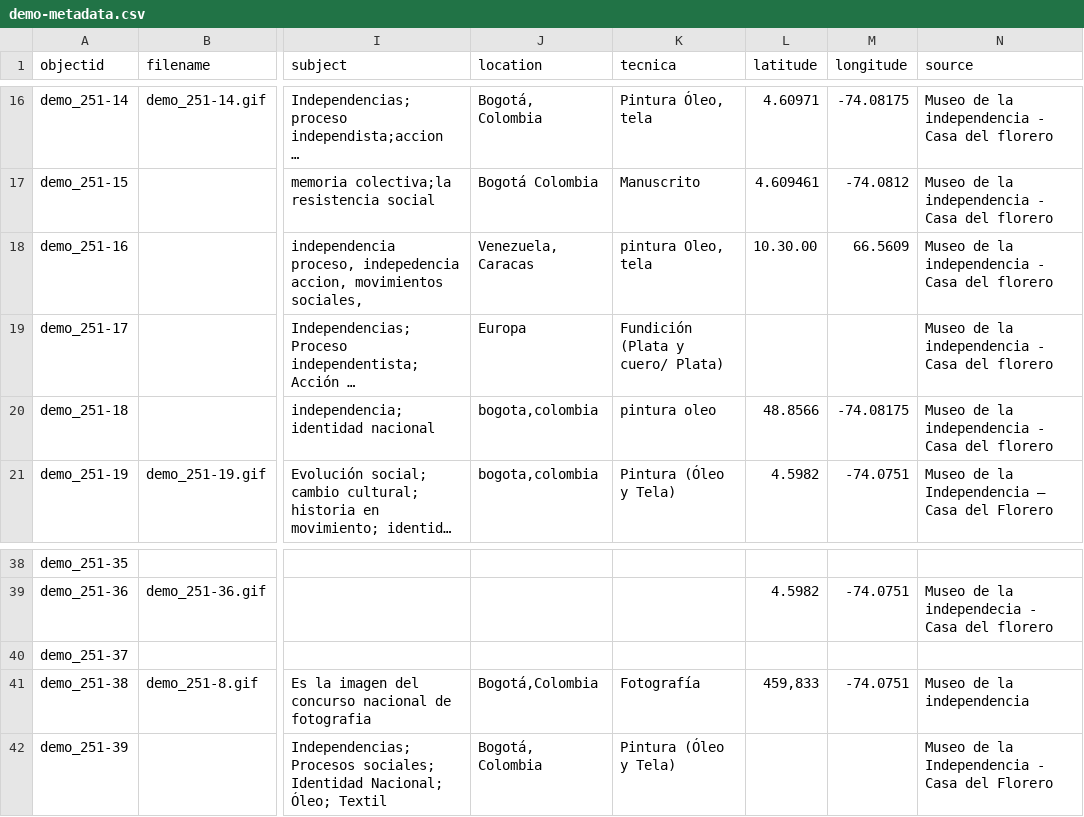
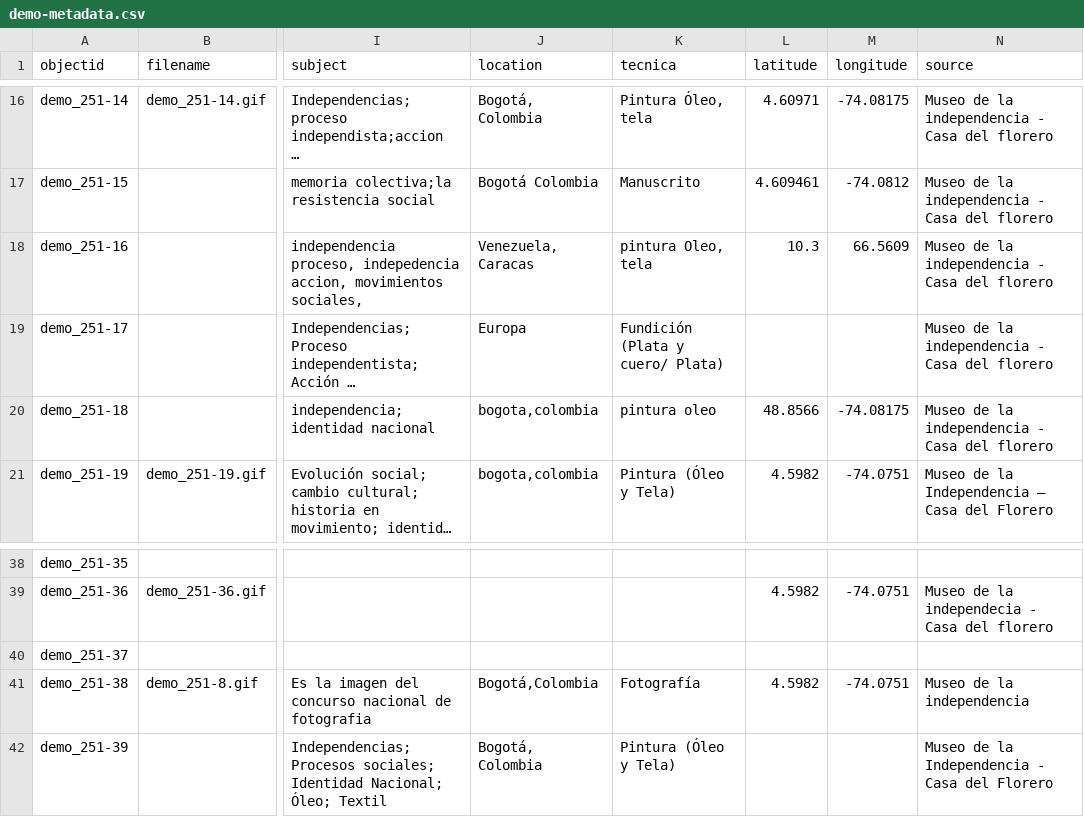
Before and after one commit to cdigitaljaveriana/museogif, a CSV file: _data/demo-metadata.csv, drawn as a sheet; only a part is shown, gaps mark what is left out; long unchanged cells end in …; the diff names each change by its address in the sheet, - before the commit and + after, or states it on an @@ line.

Commit message:
Update demo-metadata.csv

```diff
--- a/_data/demo-metadata.csv
+++ b/_data/demo-metadata.csv
-L18 (latitude): 10.30.00
+L18 (latitude): 10.3
-L41 (latitude): 459,833
+L41 (latitude): 4.5982
```
